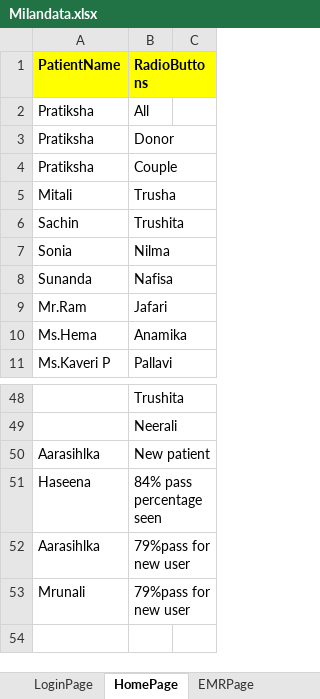
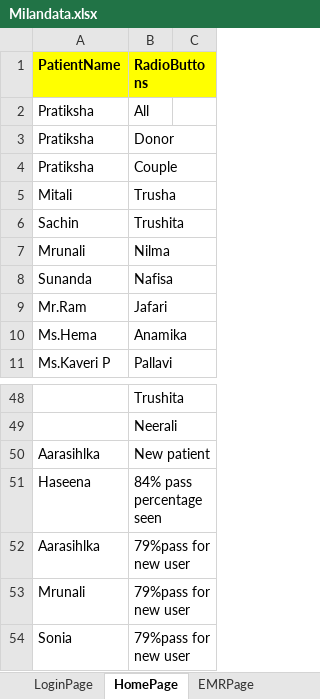
Before and after one commit to meetparag81/IVFMilanNew, an Excel workbook: IVFmilan/src/main/java/com_Milan_TestData/Milandata.xlsx, sheet HomePage, drawn as a sheet; only a part is shown, gaps mark what is left out; values as stored, in another font and other column widths than the file's, no borders; the diff names each change by its address in the sheet, - before the commit and + after, or states it on an @@ line.

```diff
--- a/IVFmilan/src/main/java/com_Milan_TestData/Milandata.xlsx (sheet HomePage)
+++ b/IVFmilan/src/main/java/com_Milan_TestData/Milandata.xlsx (sheet HomePage)
-A7 (PatientName): Sonia
+A7 (PatientName): Mrunali
+row 54: Sonia | 79%pass for new user
```
Also changed, not shown: sheet Stimulationchart, sheet CycleList, sheet Addictions, 46 other files.
